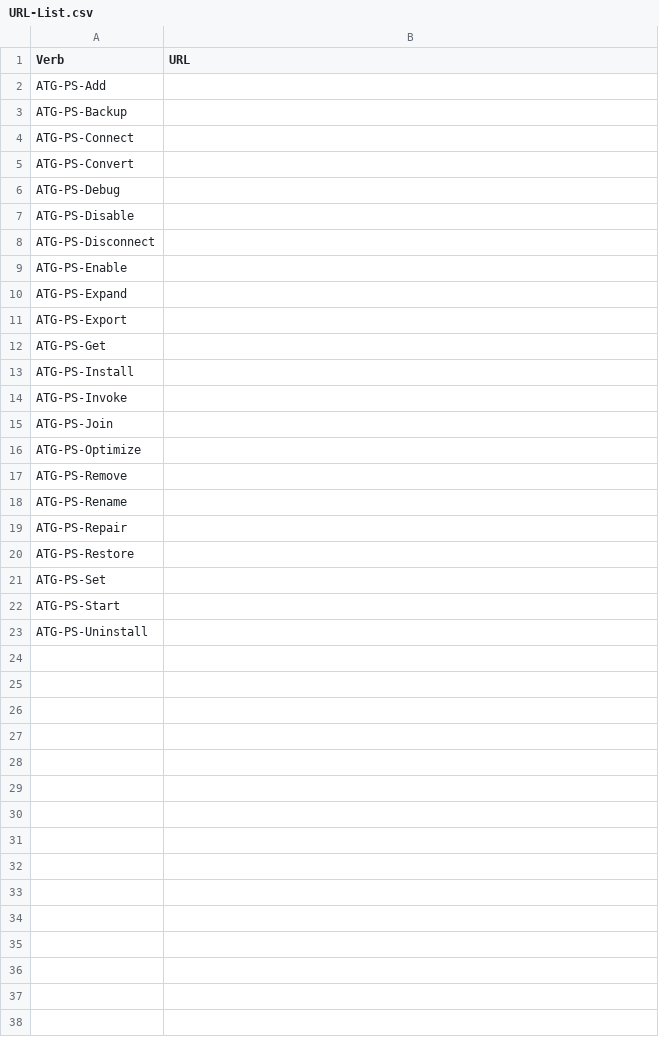
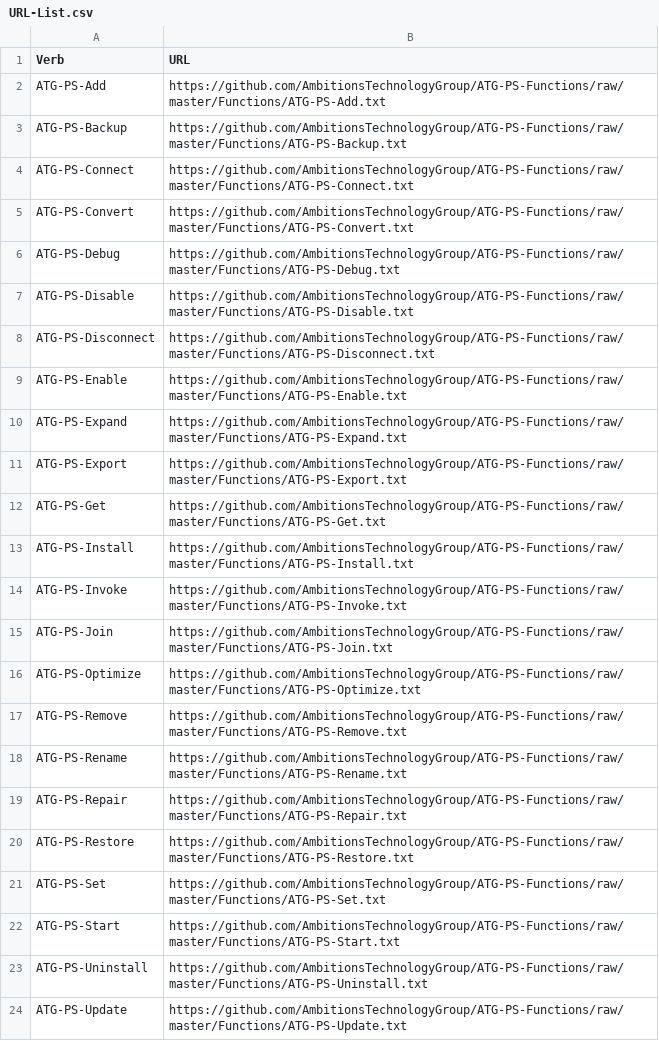
Before and after one commit to AmbitionsTechnologyGroup/ATG-PS-Functions, a CSV file: Functions/URL-List.csv, drawn as a sheet.

Commit message:
Updated URLs

```diff
--- a/Functions/URL-List.csv
+++ b/Functions/URL-List.csv
@@ -1,23 +1,24 @@
 Verb,URL
-ATG-PS-Add,
-ATG-PS-Backup,
-ATG-PS-Connect,
-ATG-PS-Convert,
-ATG-PS-Debug,
-ATG-PS-Disable,
-ATG-PS-Disconnect,
-ATG-PS-Enable,
-ATG-PS-Expand,
-ATG-PS-Export,
-ATG-PS-Get,
-ATG-PS-Install,
-ATG-PS-Invoke,
-ATG-PS-Join,
-ATG-PS-Optimize,
-ATG-PS-Remove,
-ATG-PS-Rename,
-ATG-PS-Repair,
-ATG-PS-Restore,
-ATG-PS-Set,
-ATG-PS-Start,
-ATG-PS-Uninstall,
+ATG-PS-Add,https://github.com/AmbitionsTechnologyGroup/ATG-PS-Functions/raw/master/Functions/ATG-PS-Add.txt
+ATG-PS-Backup,https://github.com/AmbitionsTechnologyGroup/ATG-PS-Functions/raw/master/Functions/ATG-PS-Backup.txt
+ATG-PS-Connect,https://github.com/AmbitionsTechnologyGroup/ATG-PS-Functions/raw/master/Functions/ATG-PS-Connect.txt
+ATG-PS-Convert,https://github.com/AmbitionsTechnologyGroup/ATG-PS-Functions/raw/master/Functions/ATG-PS-Convert.txt
+ATG-PS-Debug,https://github.com/AmbitionsTechnologyGroup/ATG-PS-Functions/raw/master/Functions/ATG-PS-Debug.txt
+ATG-PS-Disable,https://github.com/AmbitionsTechnologyGroup/ATG-PS-Functions/raw/master/Functions/ATG-PS-Disable.txt
+ATG-PS-Disconnect,https://github.com/AmbitionsTechnologyGroup/ATG-PS-Functions/raw/master/Functions/ATG-PS-Disconnect.txt
+ATG-PS-Enable,https://github.com/AmbitionsTechnologyGroup/ATG-PS-Functions/raw/master/Functions/ATG-PS-Enable.txt
+ATG-PS-Expand,https://github.com/AmbitionsTechnologyGroup/ATG-PS-Functions/raw/master/Functions/ATG-PS-Expand.txt
+ATG-PS-Export,https://github.com/AmbitionsTechnologyGroup/ATG-PS-Functions/raw/master/Functions/ATG-PS-Export.txt
+ATG-PS-Get,https://github.com/AmbitionsTechnologyGroup/ATG-PS-Functions/raw/master/Functions/ATG-PS-Get.txt
+ATG-PS-Install,https://github.com/AmbitionsTechnologyGroup/ATG-PS-Functions/raw/master/Functions/ATG-PS-Install.txt
+ATG-PS-Invoke,https://github.com/AmbitionsTechnologyGroup/ATG-PS-Functions/raw/master/Functions/ATG-PS-Invoke.txt
+ATG-PS-Join,https://github.com/AmbitionsTechnologyGroup/ATG-PS-Functions/raw/master/Functions/ATG-PS-Join.txt
+ATG-PS-Optimize,https://github.com/AmbitionsTechnologyGroup/ATG-PS-Functions/raw/master/Functions/ATG-PS-Optimize.txt
+ATG-PS-Remove,https://github.com/AmbitionsTechnologyGroup/ATG-PS-Functions/raw/master/Functions/ATG-PS-Remove.txt
+ATG-PS-Rename,https://github.com/AmbitionsTechnologyGroup/ATG-PS-Functions/raw/master/Functions/ATG-PS-Rename.txt
+ATG-PS-Repair,https://github.com/AmbitionsTechnologyGroup/ATG-PS-Functions/raw/master/Functions/ATG-PS-Repair.txt
+ATG-PS-Restore,https://github.com/AmbitionsTechnologyGroup/ATG-PS-Functions/raw/master/Functions/ATG-PS-Restore.txt
+ATG-PS-Set,https://github.com/AmbitionsTechnologyGroup/ATG-PS-Functions/raw/master/Functions/ATG-PS-Set.txt
+ATG-PS-Start,https://github.com/AmbitionsTechnologyGroup/ATG-PS-Functions/raw/master/Functions/ATG-PS-Start.txt
+ATG-PS-Uninstall,https://github.com/AmbitionsTechnologyGroup/ATG-PS-Functions/raw/master/Functions/ATG-PS-Uninstall.txt
+ATG-PS-Update,https://github.com/AmbitionsTechnologyGroup/ATG-PS-Functions/raw/master/Functions/ATG-PS-Update.txt
```
